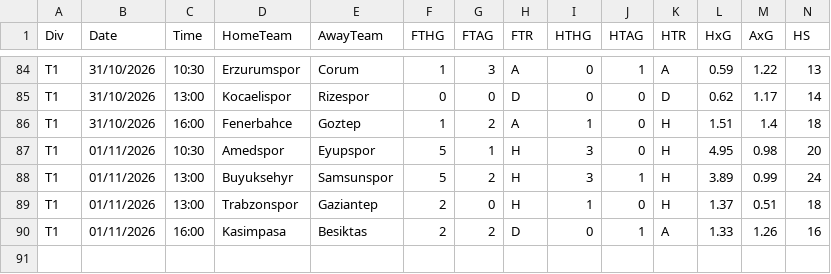
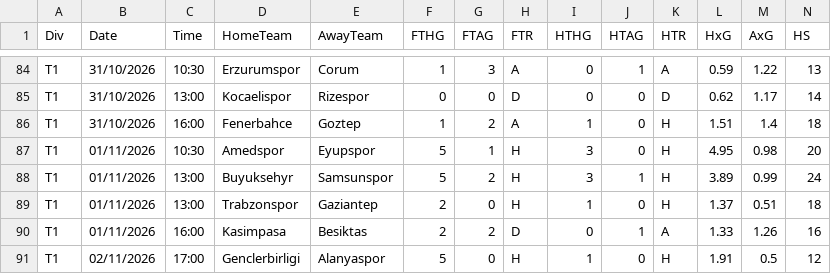
Before and after one commit to emrece26/mac-olasiliklari, a CSV file: data/results/T1_2627.csv, drawn as a sheet; only a part is shown, gaps mark what is left out; rows hold the shown columns only; the diff names each change by its address in the sheet, - before the commit and + after, or states it on an @@ line.

```diff
--- a/data/results/T1_2627.csv
+++ b/data/results/T1_2627.csv
+row 91: T1 | 02/11/2026 | 17:00 | Genclerbirligi | Alanyaspor | 5 | 0 | H | 1 | 0 | H | 1.91 | 0.5 | 12
```
Also changed, not shown: data/results/E0_2627.csv, data/results/F1_2627.csv, 3 other files.
